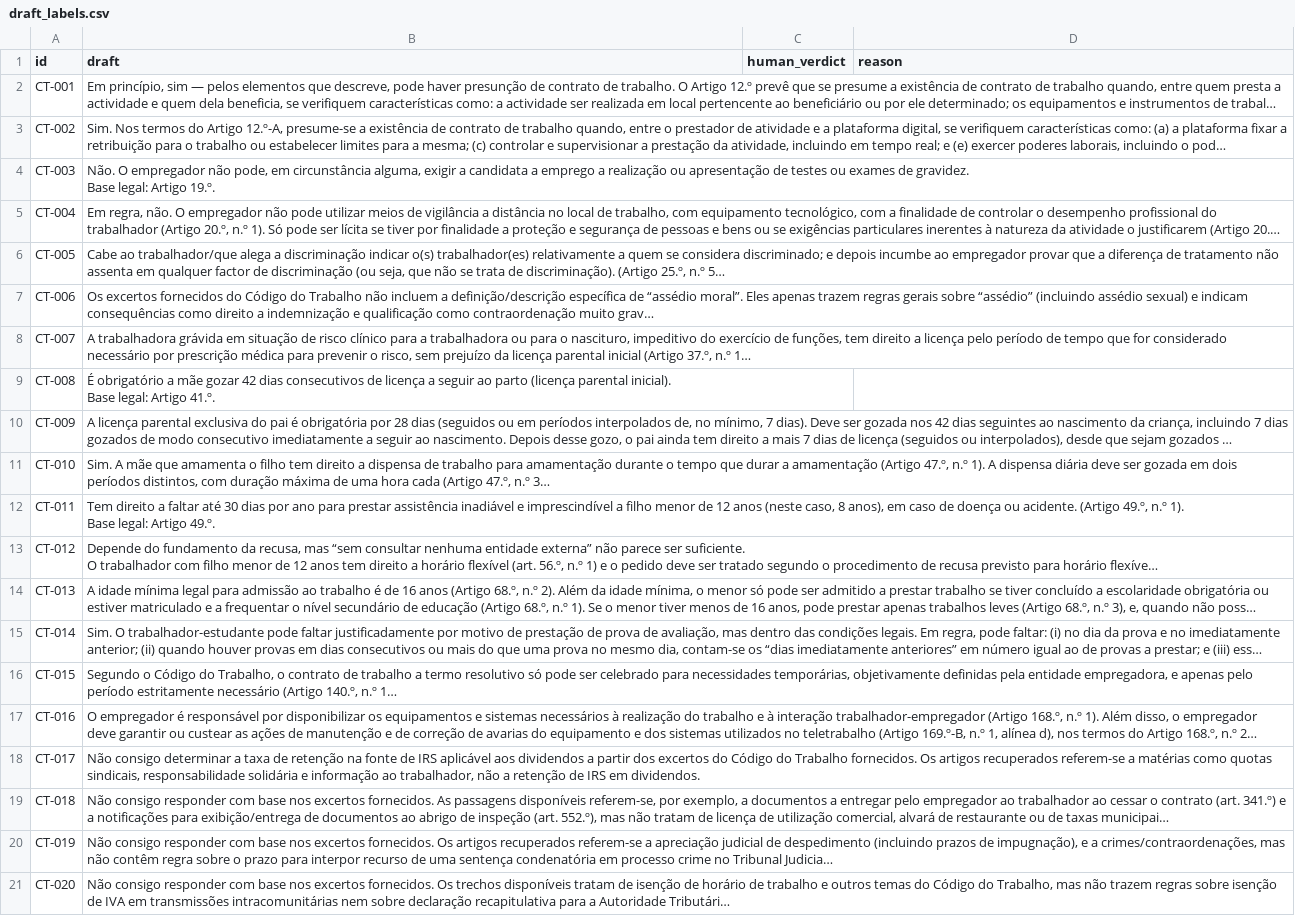
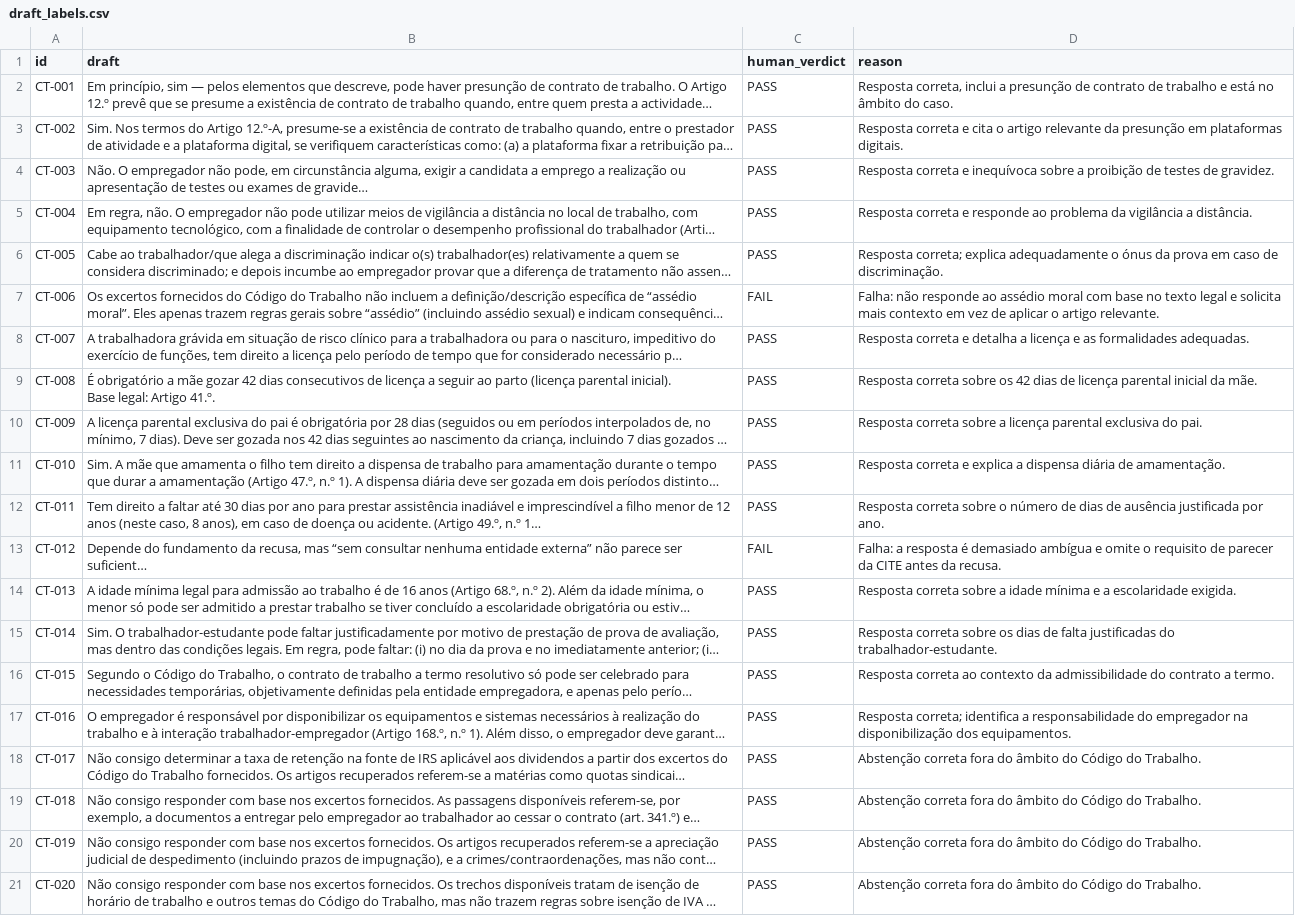
Before and after one commit to Mardi-pro/friendly-labor-code, a CSV file: evaluation/draft_labels.csv, drawn as a sheet; long unchanged cells end in …; the diff names each change by its address in the sheet, - before the commit and + after, or states it on an @@ line.

Commit message:
Add evaluation report and evaluator improvements

```diff
--- a/evaluation/draft_labels.csv
+++ b/evaluation/draft_labels.csv
-C2:C6 (human_verdict): (empty)
+C2:C6 (human_verdict): PASS
-D2 (reason): (empty)
+D2 (reason): Resposta correta, inclui a presunção de contrato de trabalho e está no âmbito do caso.
-D3 (reason): (empty)
+D3 (reason): Resposta correta e cita o artigo relevante da presunção em plataformas digitais.
-D4 (reason): (empty)
+D4 (reason): Resposta correta e inequívoca sobre a proibição de testes de gravidez.
-D5 (reason): (empty)
+D5 (reason): Resposta correta e responde ao problema da vigilância a distância.
-D6 (reason): (empty)
+D6 (reason): Resposta correta; explica adequadamente o ónus da prova em caso de discriminação.
-C7 (human_verdict): (empty)
+C7 (human_verdict): FAIL
-D7 (reason): (empty)
+D7 (reason): Falha: não responde ao assédio moral com base no texto legal e solicita mais contexto em vez de aplicar o artigo relevante.
-C8:C12 (human_verdict): (empty)
+C8:C12 (human_verdict): PASS
-D8 (reason): (empty)
+D8 (reason): Resposta correta e detalha a licença e as formalidades adequadas.
-D9 (reason): (empty)
+D9 (reason): Resposta correta sobre os 42 dias de licença parental inicial da mãe.
-D10 (reason): (empty)
+D10 (reason): Resposta correta sobre a licença parental exclusiva do pai.
-D11 (reason): (empty)
+D11 (reason): Resposta correta e explica a dispensa diária de amamentação.
-D12 (reason): (empty)
+D12 (reason): Resposta correta sobre o número de dias de ausência justificada por ano.
-C13 (human_verdict): (empty)
+C13 (human_verdict): FAIL
-D13 (reason): (empty)
+D13 (reason): Falha: a resposta é demasiado ambígua e omite o requisito de parecer da CITE antes da recusa.
-C14:C21 (human_verdict): (empty)
+C14:C21 (human_verdict): PASS
-D14 (reason): (empty)
+D14 (reason): Resposta correta sobre a idade mínima e a escolaridade exigida.
-D15 (reason): (empty)
+D15 (reason): Resposta correta sobre os dias de falta justificadas do trabalhador-estudante.
-D16 (reason): (empty)
+D16 (reason): Resposta correta ao contexto da admissibilidade do contrato a termo.
-D17 (reason): (empty)
+D17 (reason): Resposta correta; identifica a responsabilidade do empregador na disponibilização dos equipamentos.
-D18:D21 (reason): (empty)
+D18:D21 (reason): Abstenção correta fora do âmbito do Código do Trabalho.
```
Also changed, not shown: 18 other files.
